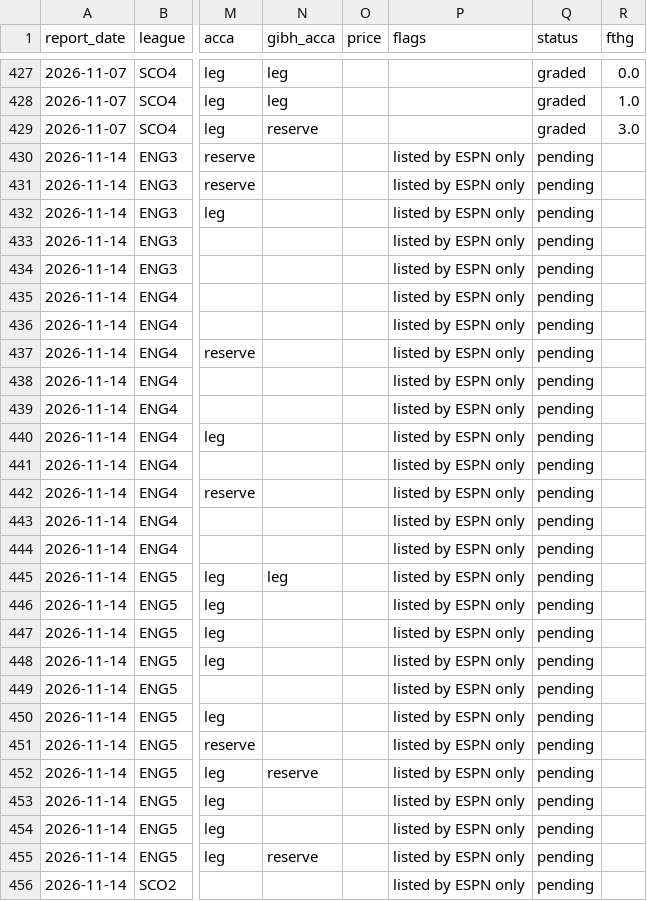
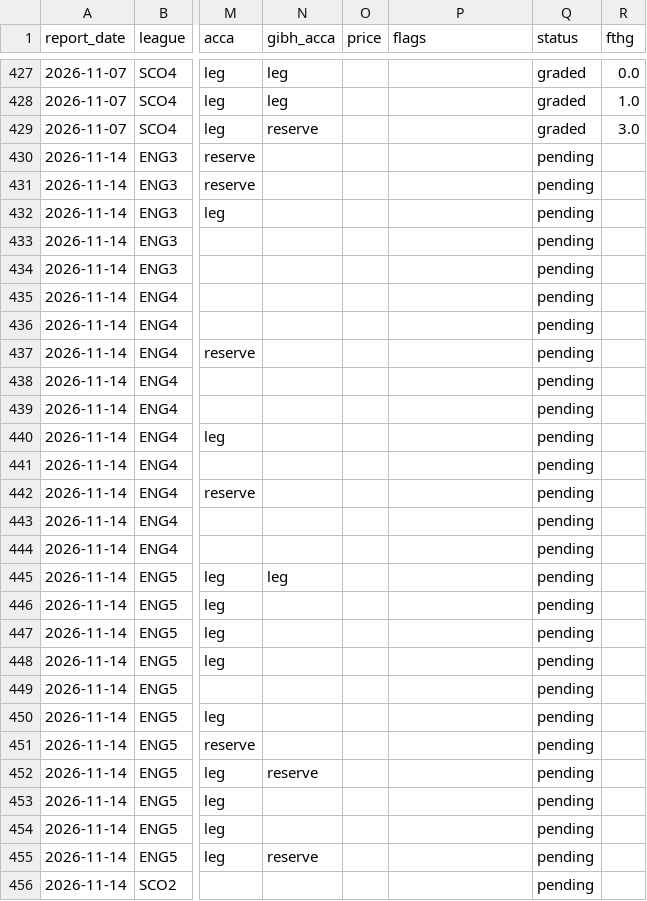
Before and after one commit to Pitchside-App26/pitchside-backend, a CSV file: football_goals/data/history.csv, drawn as a sheet; only a part is shown, gaps mark what is left out; the diff covers the shown part only; the diff names each change by its address in the sheet, - before the commit and + after, or states it on an @@ line.

```diff
--- a/football_goals/data/history.csv
+++ b/football_goals/data/history.csv
-P430:P456 (flags): listed by ESPN only
+P430:P456 (flags): (empty)
```
Also changed, not shown: 13 edited cells elsewhere in this file, football_goals/site/report.csv, 1 other file.
